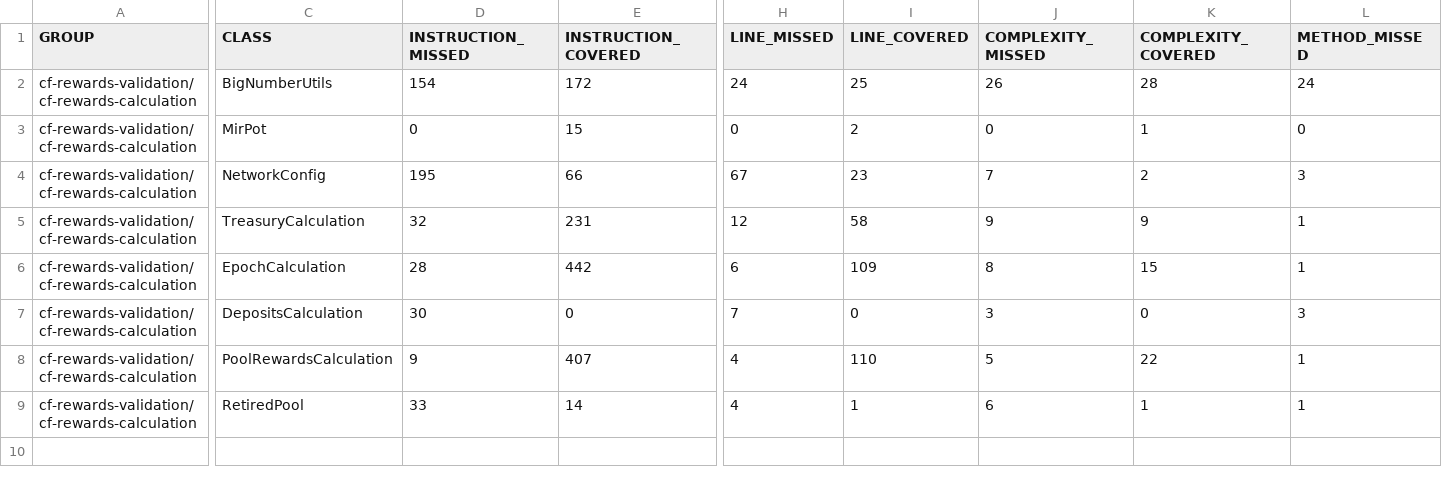
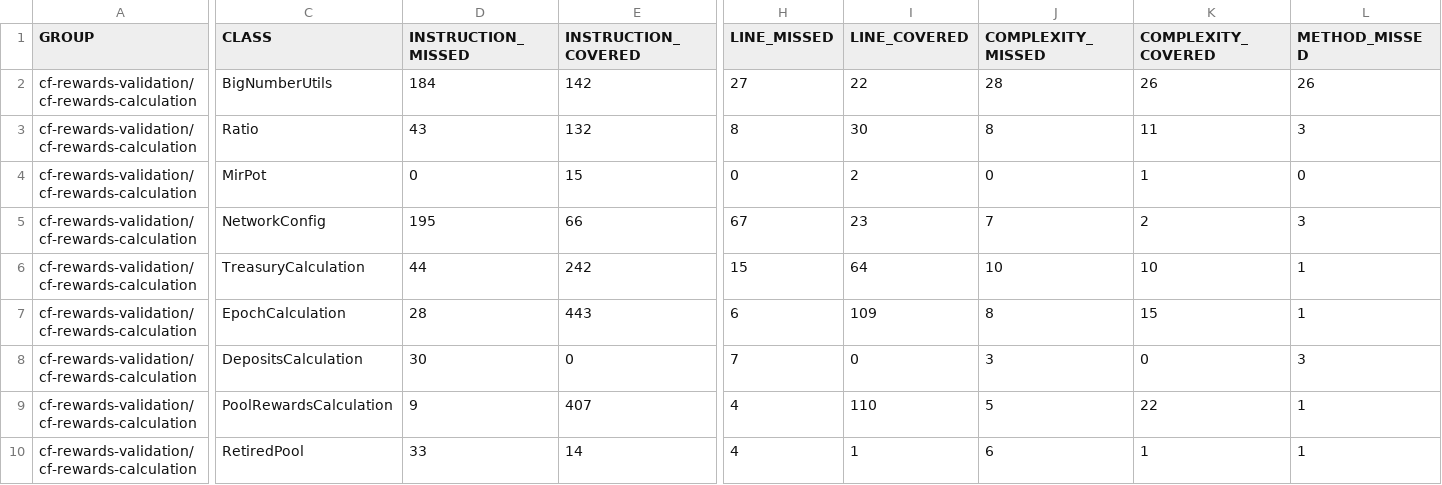
Before and after one commit to cardano-foundation/cf-java-rewards-calculation, a CSV file: coverage-report/jacoco.csv, drawn as a sheet; only a part is shown, gaps mark what is left out; addresses are those after the commit; rows hold the shown columns only; the diff covers the shown part only; the diff names each change by its address in the sheet, - before the commit and + after, or states it on an @@ line.

Commit message:
Deploying to gh-pages from @ cardano-foundation/cf-java-rewards-calculation@279e0d6750d3b38fb005b975d4c822b53e12d379 🚀

```diff
--- a/coverage-report/jacoco.csv
+++ b/coverage-report/jacoco.csv
-D2 (INSTRUCTION_MISSED): 154
+D2 (INSTRUCTION_MISSED): 184
-E2 (INSTRUCTION_COVERED): 172
+E2 (INSTRUCTION_COVERED): 142
-H2 (LINE_MISSED): 24
+H2 (LINE_MISSED): 27
-I2 (LINE_COVERED): 25
+I2 (LINE_COVERED): 22
-J2 (COMPLEXITY_MISSED): 26
+J2 (COMPLEXITY_MISSED): 28
-K2 (COMPLEXITY_COVERED): 28
+K2 (COMPLEXITY_COVERED): 26
-L2 (METHOD_MISSED): 24
+L2 (METHOD_MISSED): 26
+row 3: cf-rewards-validation/cf-rewards-calculation | Ratio | 43 | 132 | 8 | 30 | 8 | 11 | 3
-D6 (INSTRUCTION_MISSED): 32
+D6 (INSTRUCTION_MISSED): 44
-E6 (INSTRUCTION_COVERED): 231
+E6 (INSTRUCTION_COVERED): 242
-H6 (LINE_MISSED): 12
+H6 (LINE_MISSED): 15
-I6 (LINE_COVERED): 58
+I6 (LINE_COVERED): 64
-J6 (COMPLEXITY_MISSED): 9
+J6 (COMPLEXITY_MISSED): 10
-K6 (COMPLEXITY_COVERED): 9
+K6 (COMPLEXITY_COVERED): 10
-E7 (INSTRUCTION_COVERED): 442
+E7 (INSTRUCTION_COVERED): 443
```
Also changed, not shown: 3 edited cells elsewhere in this file, 16 other files.
